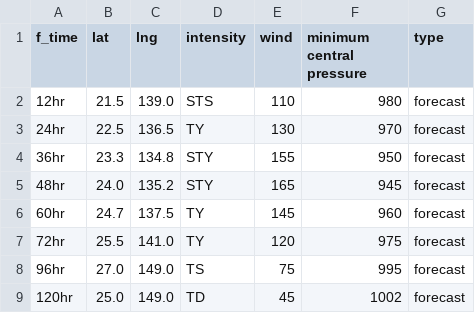
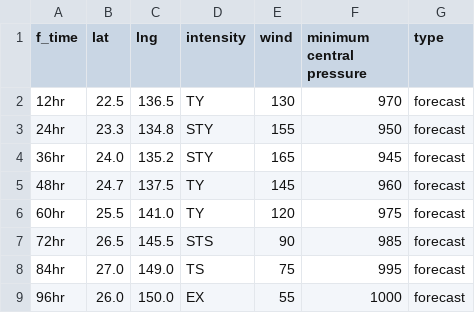
Before and after one commit to zax41006-bot/MMC-TC, a CSV file: forecast_track_R.csv, drawn as a sheet.

Commit message:
Update forecast_track_R.csv

```diff
--- a/forecast_track_R.csv
+++ b/forecast_track_R.csv
@@ -1,9 +1,9 @@
 f_time,lat,lng,intensity,wind,minimum central pressure,type
-12hr,21.5,139.0,STS,110,980,forecast
-24hr,22.5,136.5,TY,130,970,forecast
-36hr,23.3,134.8,STY,155,950,forecast
-48hr,24.0,135.2,STY,165,945,forecast
-60hr,24.7,137.5,TY,145,960,forecast
-72hr,25.5,141.0,TY,120,975,forecast
-96hr,27.0,149.0,TS,75,995,forecast
-120hr,25.0,149.0,TD,45,1002,forecast
+12hr,22.5,136.5,TY,130,970,forecast
+24hr,23.3,134.8,STY,155,950,forecast
+36hr,24.0,135.2,STY,165,945,forecast
+48hr,24.7,137.5,TY,145,960,forecast
+60hr,25.5,141.0,TY,120,975,forecast
+72hr,26.5,145.5,STS,90,985,forecast
+84hr,27.0,149.0,TS,75,995,forecast
+96hr,26.0,150.0,EX,55,1000,forecast
```
